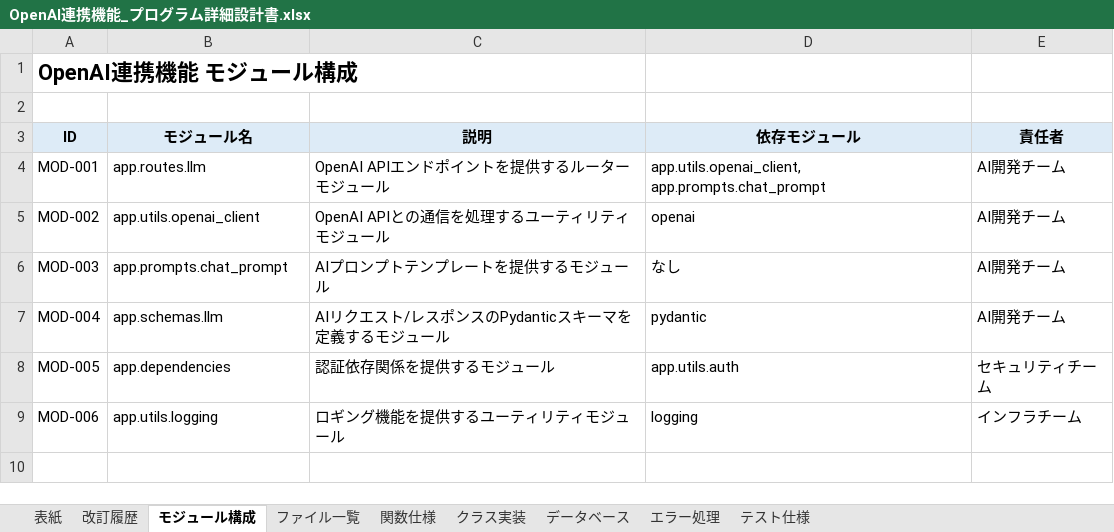
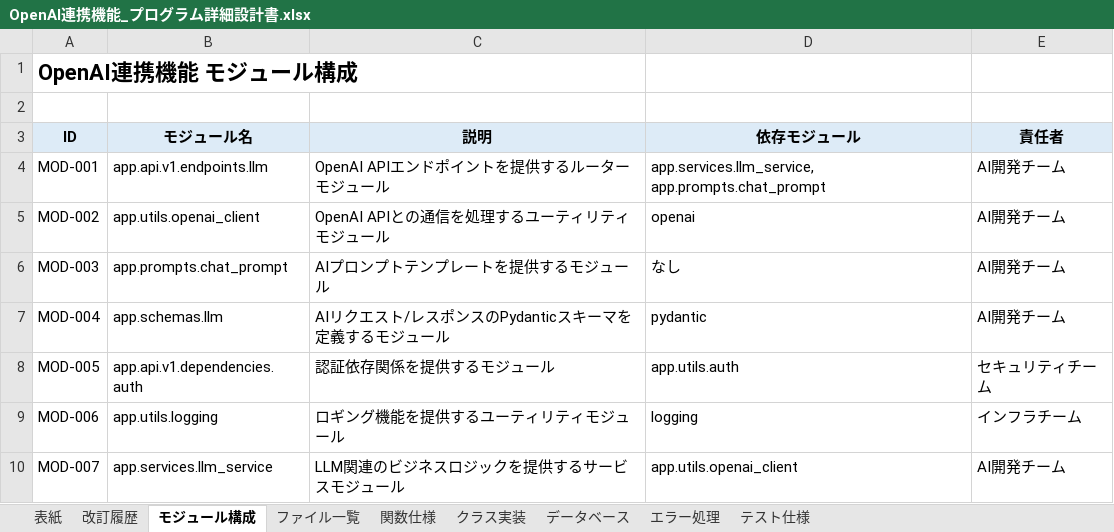
Before and after one commit to EM-Dev-Git/devin_test, an Excel workbook: DOC/単体テスト/OpenAI連携機能_プログラム詳細設計書.xlsx, sheet モジュール構成, drawn as a sheet; values as stored, in another font and other column widths than the file's, no borders; the diff names each change by its address in the sheet, - before the commit and + after, or states it on an @@ line.

```diff
--- a/DOC/単体テスト/OpenAI連携機能_プログラム詳細設計書.xlsx (sheet モジュール構成)
+++ b/DOC/単体テスト/OpenAI連携機能_プログラム詳細設計書.xlsx (sheet モジュール構成)
-B4 (モジュール名): app.routes.llm
+B4 (モジュール名): app.api.v1.endpoints.llm
-D4 (依存モジュール): app.utils.openai_client, app.prompts.chat_prompt
+D4 (依存モジュール): app.services.llm_service, app.prompts.chat_prompt
-B8 (モジュール名): app.dependencies
+B8 (モジュール名): app.api.v1.dependencies.auth
+row 10: MOD-007 | app.services.llm_service | LLM関連のビジネスロジックを提供するサービスモジュール | app.utils.openai_client | AI開発チーム
```
Also changed, not shown: sheet ファイル一覧, sheet クラス実装, sheet 改訂履歴, sheet 表紙, DOC/内部設定/OpenAI連携機能_内部設計書.xlsx, DOC/外部設計/OpenAI連携機能_外部設計書.xlsx, 6 other files.
